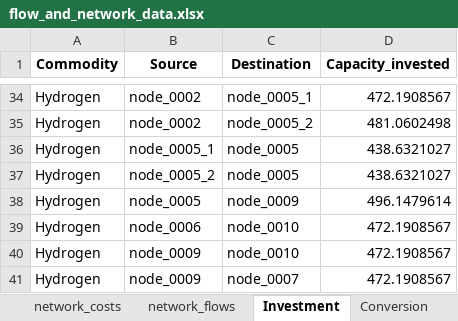
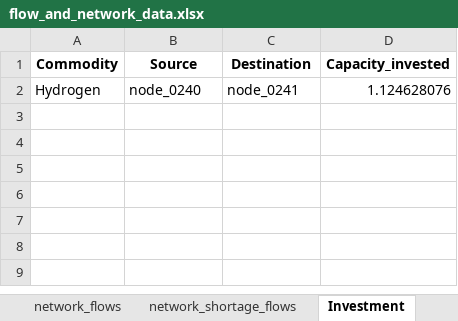
Before and after one commit to CSEI-EU/gas_infrastructure_model, an Excel workbook: 01_data/02_output_data/01_bidirectional_results/flow_and_network_data.xlsx, sheet Investment, drawn as a sheet; only a part is shown, gaps mark what is left out; values as stored, in another font and other column widths than the file's, no borders; removed rows and columns are numbered as before the commit, all else as after; the diff covers the shown part only; the diff names each change by its address in the sheet, - before the commit and + after, or states it on an @@ line.

Commit message:
Code with excess nodes

```diff
--- a/01_data/02_output_data/01_bidirectional_results/flow_and_network_data.xlsx (sheet Investment)
+++ b/01_data/02_output_data/01_bidirectional_results/flow_and_network_data.xlsx (sheet Investment)
+sheet tab: network_shortage_flows
-B2 (Source): node_0002
+B2 (Source): node_0240
-C2 (Destination): node_0005_1
+C2 (Destination): node_0241
-D2 (Capacity_invested): 472.1908567
+D2 (Capacity_invested): 1.124628076
-row 35: Hydrogen | node_0002 | node_0005_2 | 481.0602498
-row 36: Hydrogen | node_0005_1 | node_0005 | 438.6321027
-row 37: Hydrogen | node_0005_2 | node_0005 | 438.6321027
-row 38: Hydrogen | node_0005 | node_0009 | 496.1479614
-row 39: Hydrogen | node_0006 | node_0010 | 472.1908567
-row 40: Hydrogen | node_0009 | node_0010 | 472.1908567
-row 41: Hydrogen | node_0009 | node_0007 | 472.1908567
```
Also changed, not shown: 32 removed rows elsewhere in this sheet, sheet Conversion_binaries, sheet Conversion, sheet network_flows, sheet network_costs, 2 other files.
